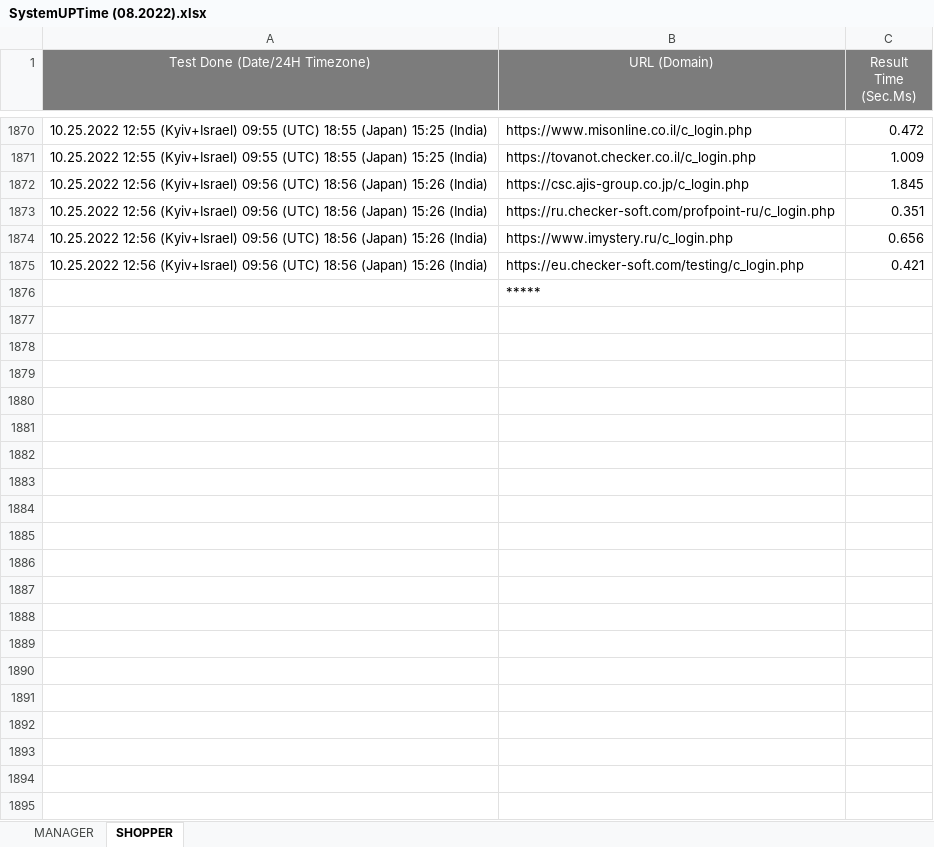
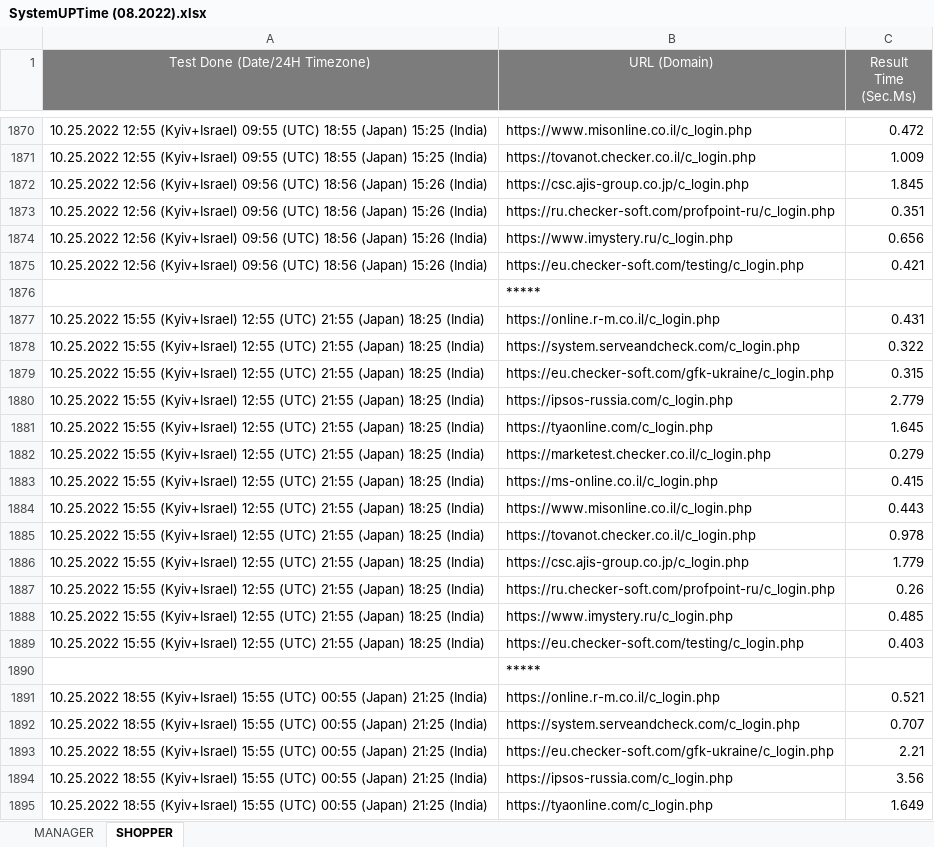
Before and after one commit to Ok2015/CheckerRFTests, an Excel workbook: ADtests/Resources/Extra files/RF LOAD RESULTS/SystemUPTime (08.2022).xlsx, sheet SHOPPER, drawn as a sheet; only a part is shown, gaps mark what is left out; values as stored, in another font and other column widths than the file's, no borders; conditional formats not drawn; the diff covers the shown part only; the diff names each change by its address in the sheet, - before the commit and + after, or states it on an @@ line.

```diff
--- a/ADtests/Resources/Extra files/RF LOAD RESULTS/SystemUPTime (08.2022).xlsx (sheet SHOPPER)
+++ b/ADtests/Resources/Extra files/RF LOAD RESULTS/SystemUPTime (08.2022).xlsx (sheet SHOPPER)
+row 1877: 10.25.2022 15:55 (Kyiv+Israel) 12:55 (UTC) 21:55 (Japan) 18:25 (India) | https://online.r-m.co.il/c_login.php | 0.431
+row 1878: 10.25.2022 15:55 (Kyiv+Israel) 12:55 (UTC) 21:55 (Japan) 18:25 (India) | https://system.serveandcheck.com/c_login.php | 0.322
+row 1879: 10.25.2022 15:55 (Kyiv+Israel) 12:55 (UTC) 21:55 (Japan) 18:25 (India) | https://eu.checker-soft.com/gfk-ukraine/c_login.php | 0.315
+row 1880: 10.25.2022 15:55 (Kyiv+Israel) 12:55 (UTC) 21:55 (Japan) 18:25 (India) | https://ipsos-russia.com/c_login.php | 2.779
+row 1881: 10.25.2022 15:55 (Kyiv+Israel) 12:55 (UTC) 21:55 (Japan) 18:25 (India) | https://tyaonline.com/c_login.php | 1.645
+row 1882: 10.25.2022 15:55 (Kyiv+Israel) 12:55 (UTC) 21:55 (Japan) 18:25 (India) | https://marketest.checker.co.il/c_login.php | 0.279
+row 1883: 10.25.2022 15:55 (Kyiv+Israel) 12:55 (UTC) 21:55 (Japan) 18:25 (India) | https://ms-online.co.il/c_login.php | 0.415
+row 1884: 10.25.2022 15:55 (Kyiv+Israel) 12:55 (UTC) 21:55 (Japan) 18:25 (India) | https://www.misonline.co.il/c_login.php | 0.443
+row 1885: 10.25.2022 15:55 (Kyiv+Israel) 12:55 (UTC) 21:55 (Japan) 18:25 (India) | https://tovanot.checker.co.il/c_login.php | 0.978
+row 1886: 10.25.2022 15:55 (Kyiv+Israel) 12:55 (UTC) 21:55 (Japan) 18:25 (India) | https://csc.ajis-group.co.jp/c_login.php | 1.779
+row 1887: 10.25.2022 15:55 (Kyiv+Israel) 12:55 (UTC) 21:55 (Japan) 18:25 (India) | https://ru.checker-soft.com/profpoint-ru/c_login.php | 0.26
+row 1888: 10.25.2022 15:55 (Kyiv+Israel) 12:55 (UTC) 21:55 (Japan) 18:25 (India) | https://www.imystery.ru/c_login.php | 0.485
+row 1889: 10.25.2022 15:55 (Kyiv+Israel) 12:55 (UTC) 21:55 (Japan) 18:25 (India) | https://eu.checker-soft.com/testing/c_login.php | 0.403
+row 1890:  | *****
+row 1891: 10.25.2022 18:55 (Kyiv+Israel) 15:55 (UTC) 00:55 (Japan) 21:25 (India) | https://online.r-m.co.il/c_login.php | 0.521
+row 1892: 10.25.2022 18:55 (Kyiv+Israel) 15:55 (UTC) 00:55 (Japan) 21:25 (India) | https://system.serveandcheck.com/c_login.php | 0.707
+row 1893: 10.25.2022 18:55 (Kyiv+Israel) 15:55 (UTC) 00:55 (Japan) 21:25 (India) | https://eu.checker-soft.com/gfk-ukraine/c_login.php | 2.21
+row 1894: 10.25.2022 18:55 (Kyiv+Israel) 15:55 (UTC) 00:55 (Japan) 21:25 (India) | https://ipsos-russia.com/c_login.php | 3.56
+row 1895: 10.25.2022 18:55 (Kyiv+Israel) 15:55 (UTC) 00:55 (Japan) 21:25 (India) | https://tyaonline.com/c_login.php | 1.649
```
Also changed, not shown: 37 added rows elsewhere in this sheet, sheet MANAGER, 3 other files.
